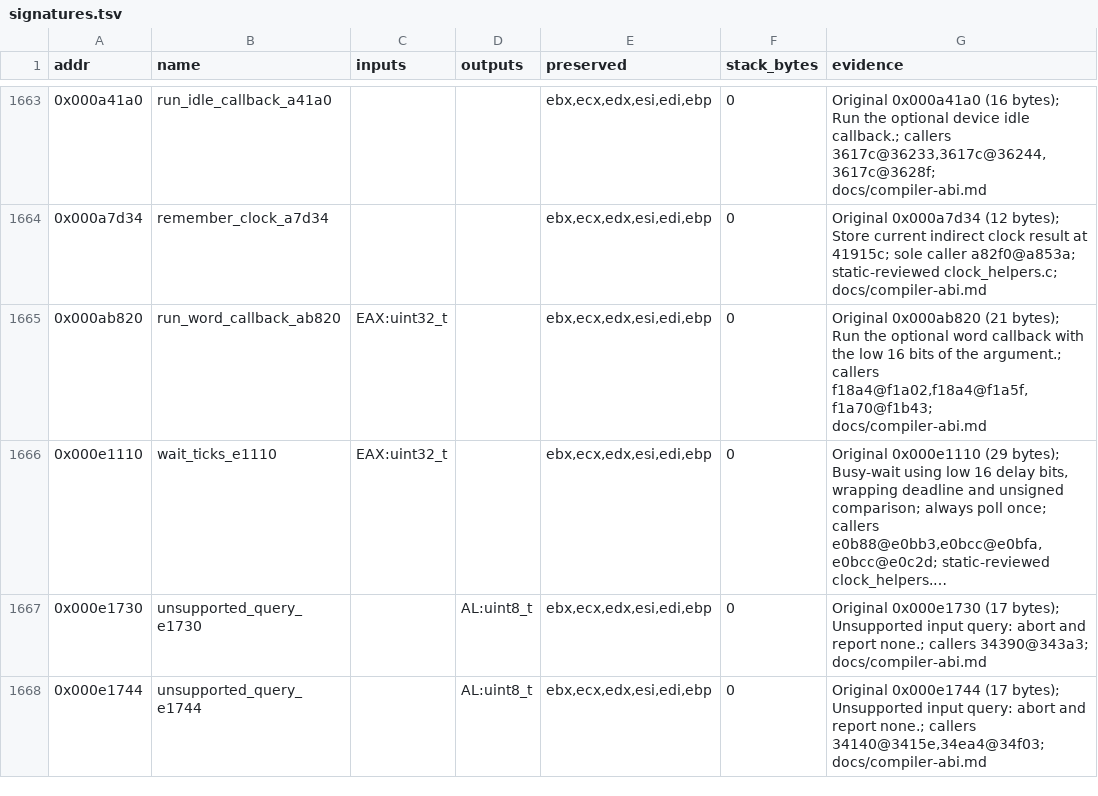
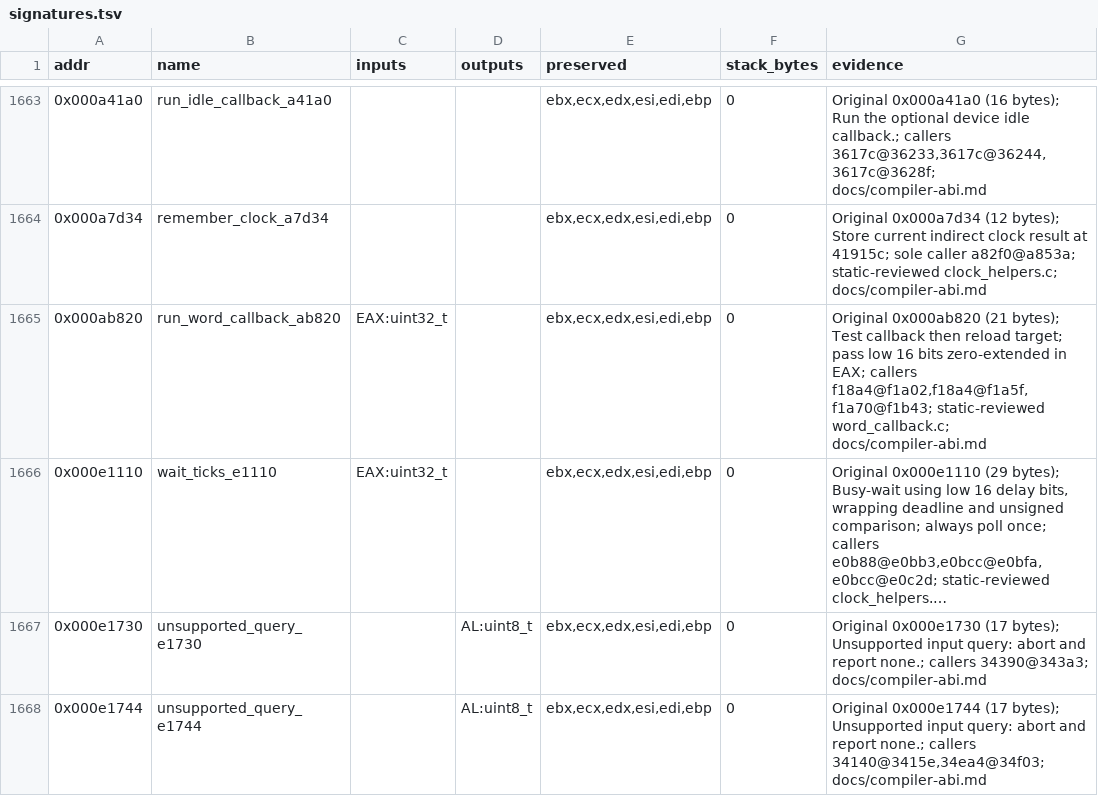
Before and after one commit to Grumbel/ef2000-port, a TSV file: decomp/symbols/signatures.tsv, drawn as a sheet; only a part is shown, gaps mark what is left out; long unchanged cells end in …; the diff names each change by its address in the sheet, - before the commit and + after, or states it on an @@ line.

```diff
--- a/decomp/symbols/signatures.tsv
+++ b/decomp/symbols/signatures.tsv
-G1665 (evidence): …(21 bytes); Run the optional word callback with the low 16 bits of the argument.; callers f18a4@f1a02,f18a4@f1a5f,f1a70@f1b43; docs/compiler-abi.md
+G1665 (evidence): …(21 bytes); Test callback then reload target; pass low 16 bits zero-extended in EAX; callers f18a4@f1a02,f18a4@f1a5f,f1a70@f1b43; static-reviewed word_callback.c; docs/compiler-abi.md
```
Also changed, not shown: decomp/symbols/globals.tsv, 4 other files.
